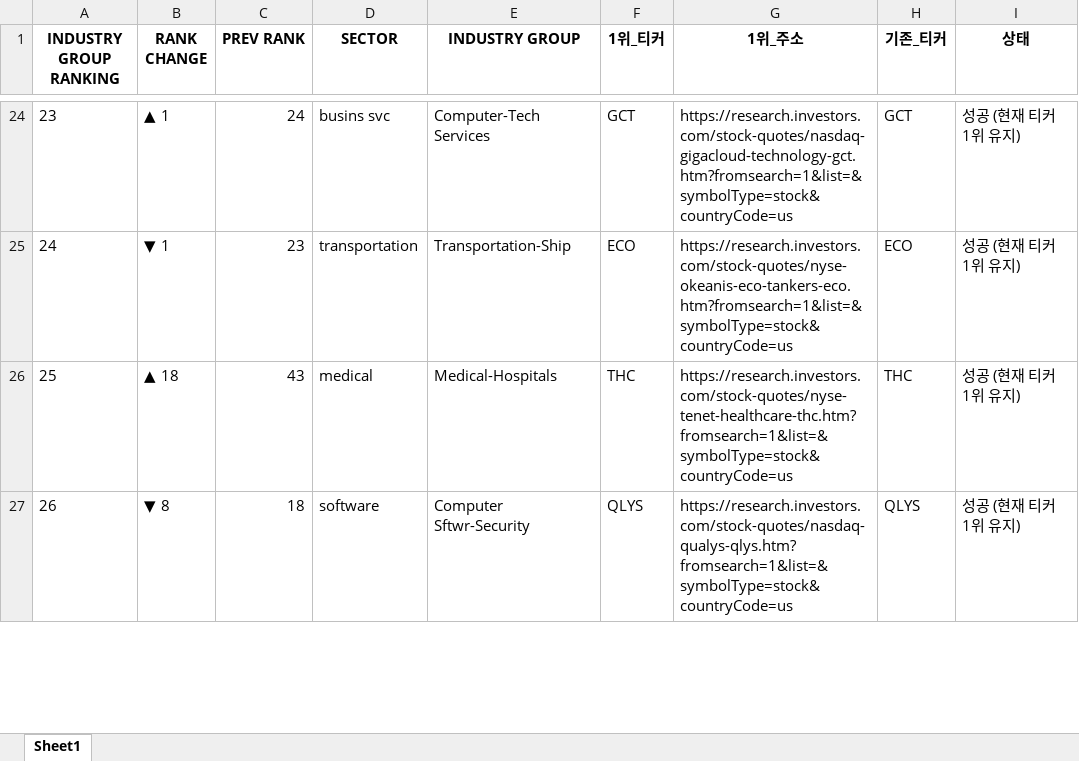
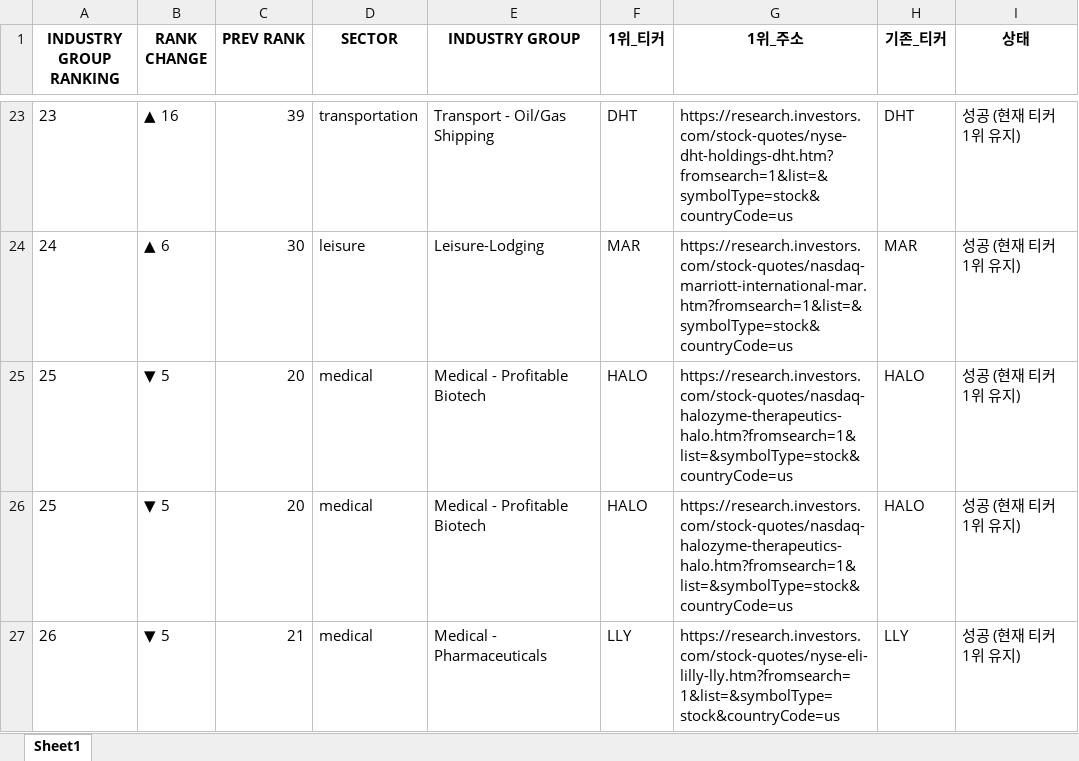
Before and after one commit to hjlee0421/ibd_top, an Excel workbook: IBD_Updated_Top1_Groups.xlsx, sheet Sheet1, drawn as a sheet; only a part is shown, gaps mark what is left out; values as stored, in another font and other column widths than the file's, no borders; addresses are those after the commit; the diff covers the shown part only; the diff names each change by its address in the sheet, - before the commit and + after, or states it on an @@ line.

```diff
--- a/IBD_Updated_Top1_Groups.xlsx (sheet Sheet1)
+++ b/IBD_Updated_Top1_Groups.xlsx (sheet Sheet1)
-B23 (RANK CHANGE): ▲ 1
+B23 (RANK CHANGE): ▲ 16
-C23 (PREV RANK): 24
+C23 (PREV RANK): 39
-D23 (SECTOR): busins svc
+D23 (SECTOR): transportation
-E23 (INDUSTRY GROUP): Computer-Tech Services
+E23 (INDUSTRY GROUP): Transport - Oil/Gas Shipping
-F23 (1위_티커): GCT
+F23 (1위_티커): DHT
-G23 (1위_주소): https://research.investors.com/stock-quotes/nasdaq-gigacloud-technology-gct.htm?fromsearch=1&list=&symbolType=stock&countryCode=us
+G23 (1위_주소): https://research.investors.com/stock-quotes/nyse-dht-holdings-dht.htm?fromsearch=1&list=&symbolType=stock&countryCode=us
-H23 (기존_티커): GCT
+H23 (기존_티커): DHT
-B24 (RANK CHANGE): ▼ 1
+B24 (RANK CHANGE): ▲ 6
-C24 (PREV RANK): 23
+C24 (PREV RANK): 30
-D24 (SECTOR): transportation
+D24 (SECTOR): leisure
-E24 (INDUSTRY GROUP): Transportation-Ship
+E24 (INDUSTRY GROUP): Leisure-Lodging
-F24 (1위_티커): ECO
+F24 (1위_티커): MAR
-G24 (1위_주소): https://research.investors.com/stock-quotes/nyse-okeanis-eco-tankers-eco.htm?fromsearch=1&list=&symbolType=stock&countryCode=us
+G24 (1위_주소): https://research.investors.com/stock-quotes/nasdaq-marriott-international-mar.htm?fromsearch=1&list=&symbolType=stock&countryCode=us
-H24 (기존_티커): ECO
+H24 (기존_티커): MAR
-B25 (RANK CHANGE): ▲ 18
+B25 (RANK CHANGE): ▼ 5
-C25 (PREV RANK): 43
+C25 (PREV RANK): 20
-E25 (INDUSTRY GROUP): Medical-Hospitals
+E25 (INDUSTRY GROUP): Medical - Profitable Biotech
-F25 (1위_티커): THC
+F25 (1위_티커): HALO
-G25 (1위_주소): https://research.investors.com/stock-quotes/nyse-tenet-healthcare-thc.htm?fromsearch=1&list=&symbolType=stock&countryCode=us
+G25 (1위_주소): https://research.investors.com/stock-quotes/nasdaq-halozyme-therapeutics-halo.htm?fromsearch=1&list=&symbolType=stock&countryCode=us
-H25 (기존_티커): THC
+H25 (기존_티커): HALO
+row 26: 25 | ▼ 5 | 20 | medical | Medical - Profitable Biotech | HALO | https://research.investors.com/stock-quotes/nasdaq-halozyme-therapeutics-halo.htm?fromsearch=1&list=&symbolType=stock&countryCode=us | HALO | 성공 (현재 티커 1위 유지)
-B27 (RANK CHANGE): ▼ 8
+B27 (RANK CHANGE): ▼ 5
-C27 (PREV RANK): 18
+C27 (PREV RANK): 21
-D27 (SECTOR): software
+D27 (SECTOR): medical
-E27 (INDUSTRY GROUP): Computer Sftwr-Security
+E27 (INDUSTRY GROUP): Medical - Pharmaceuticals
-F27 (1위_티커): QLYS
+F27 (1위_티커): LLY
-G27 (1위_주소): https://research.investors.com/stock-quotes/nasdaq-qualys-qlys.htm?fromsearch=1&list=&symbolType=stock&countryCode=us
+G27 (1위_주소): https://research.investors.com/stock-quotes/nyse-eli-lilly-lly.htm?fromsearch=1&list=&symbolType=stock&countryCode=us
-H27 (기존_티커): QLYS
+H27 (기존_티커): LLY
```
Also changed, not shown: 6 added rows, 7 removed rows and 870 edited cells elsewhere in this sheet, 1 other file.
